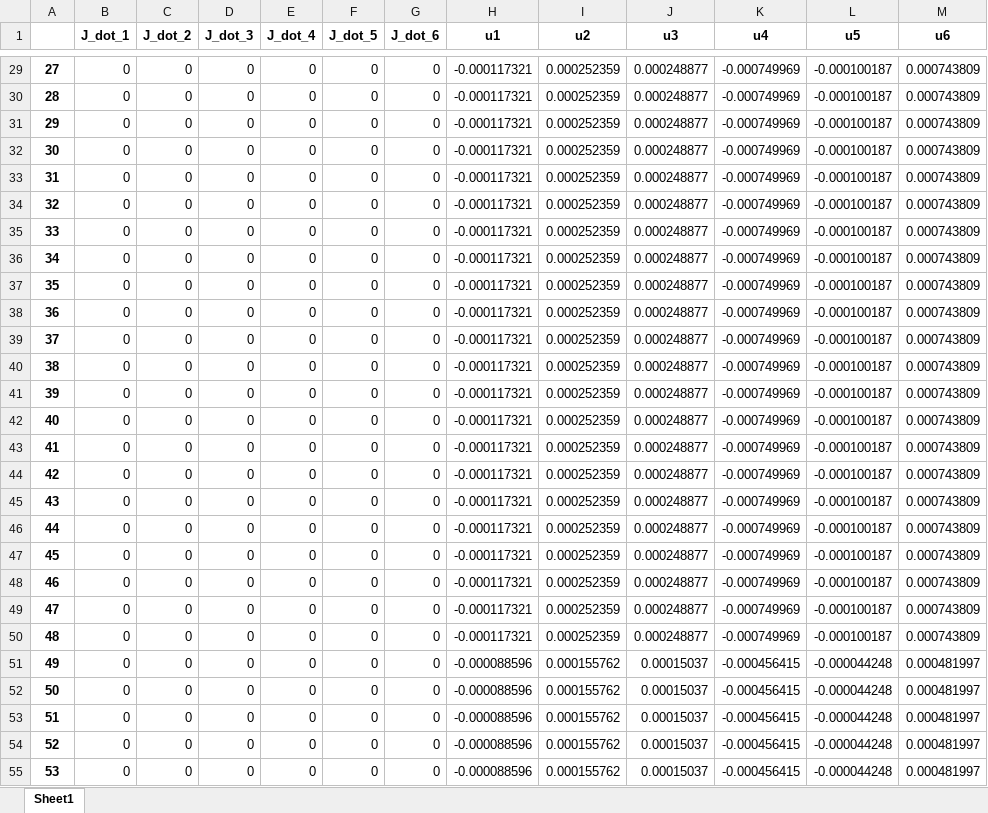
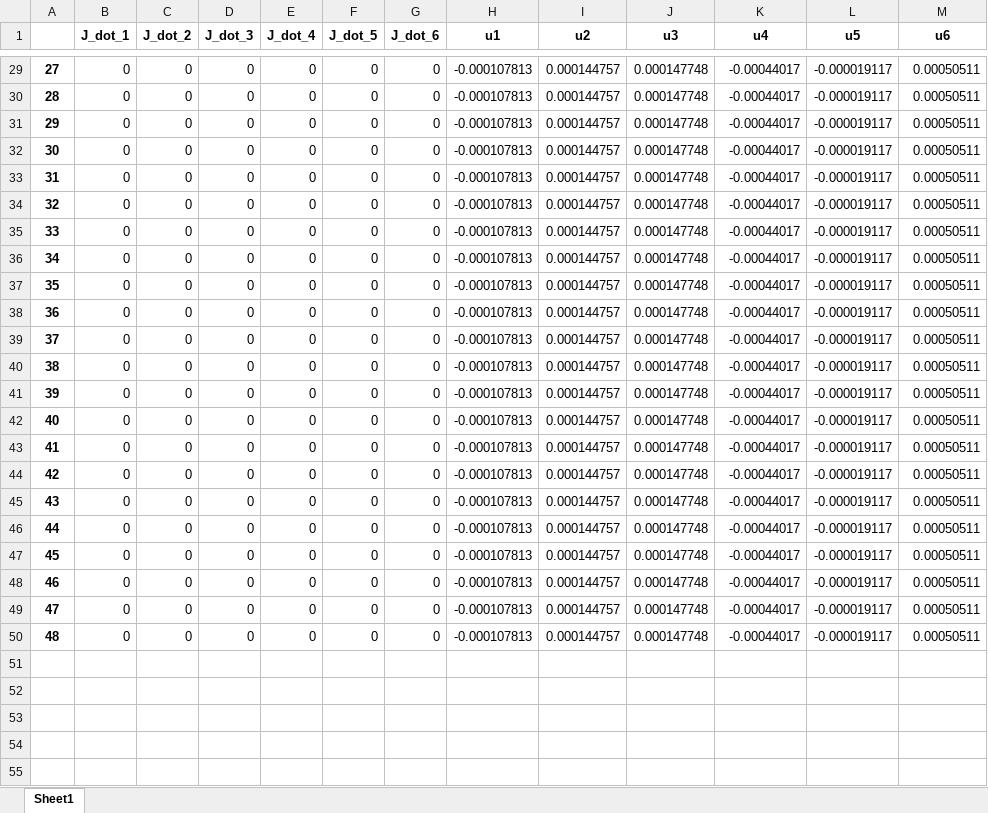
Before and after one commit to ZhihaoAIRobotic/clover-innfos-python, an Excel workbook: trajectories/test_traj/test_ilqr3d_100it_dt02.xlsx, sheet Sheet1, drawn as a sheet; only a part is shown, gaps mark what is left out; values as stored, in another font and other column widths than the file's, no borders; the diff covers the shown part only; the diff names each change by its address in the sheet, - before the commit and + after, or states it on an @@ line.

```diff
--- a/trajectories/test_traj/test_ilqr3d_100it_dt02.xlsx (sheet Sheet1)
+++ b/trajectories/test_traj/test_ilqr3d_100it_dt02.xlsx (sheet Sheet1)
-H29:H50 (u1): -0.000117321
+H29:H50 (u1): -0.000107813
-I29:I50 (u2): 0.000252359
+I29:I50 (u2): 0.000144757
-J29:J50 (u3): 0.000248877
+J29:J50 (u3): 0.000147748
-K29:K50 (u4): -0.000749969
+K29:K50 (u4): -0.00044017
-L29:L50 (u5): -0.000100187
+L29:L50 (u5): -0.000019117
-M29:M50 (u6): 0.000743809
+M29:M50 (u6): 0.00050511
-row 51: 49 | 0 | 0 | 0 | 0 | 0 | 0 | -0.000088596 | 0.000155762 | 0.00015037 | -0.000456415 | -0.000044248 | 0.000481997
-row 52: 50 | 0 | 0 | 0 | 0 | 0 | 0 | -0.000088596 | 0.000155762 | 0.00015037 | -0.000456415 | -0.000044248 | 0.000481997
-row 53: 51 | 0 | 0 | 0 | 0 | 0 | 0 | -0.000088596 | 0.000155762 | 0.00015037 | -0.000456415 | -0.000044248 | 0.000481997
-row 54: 52 | 0 | 0 | 0 | 0 | 0 | 0 | -0.000088596 | 0.000155762 | 0.00015037 | -0.000456415 | -0.000044248 | 0.000481997
-row 55: 53 | 0 | 0 | 0 | 0 | 0 | 0 | -0.000088596 | 0.000155762 | 0.00015037 | -0.000456415 | -0.000044248 | 0.000481997
```
Also changed, not shown: 45 removed rows and 162 edited cells elsewhere in this sheet, trajectories/test_traj/test_ilqr3d_02.xlsx, 1 other file.
